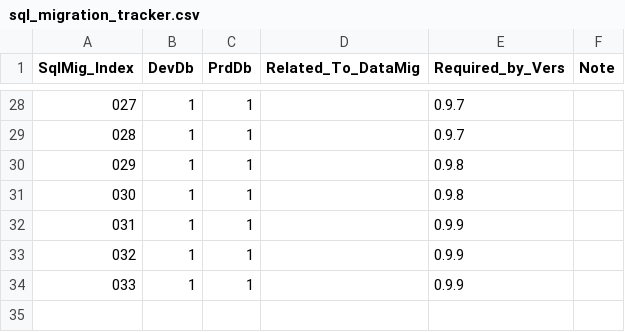
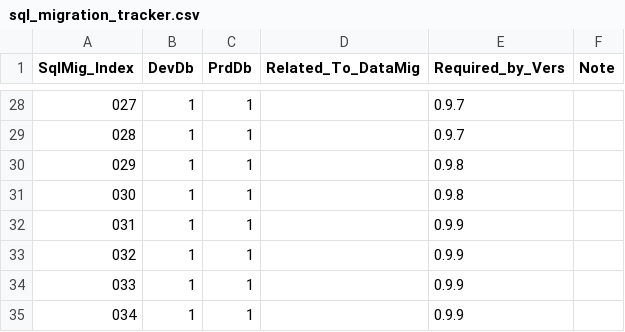
Before and after one commit to CheckMadeLtd/CheckMade, a CSV file: Src/CheckMade.DevOps/scripts/sql/sql_migration_tracker.csv, drawn as a sheet; only a part is shown, gaps mark what is left out; the diff names each change by its address in the sheet, - before the commit and + after, or states it on an @@ line.

Commit message:
Add and apply sql migration 034

```diff
--- a/Src/CheckMade.DevOps/scripts/sql/sql_migration_tracker.csv
+++ b/Src/CheckMade.DevOps/scripts/sql/sql_migration_tracker.csv
+row 35: 034 | 1 | 1 |  | 0.9.9
```
Also changed, not shown: 1 other file.
